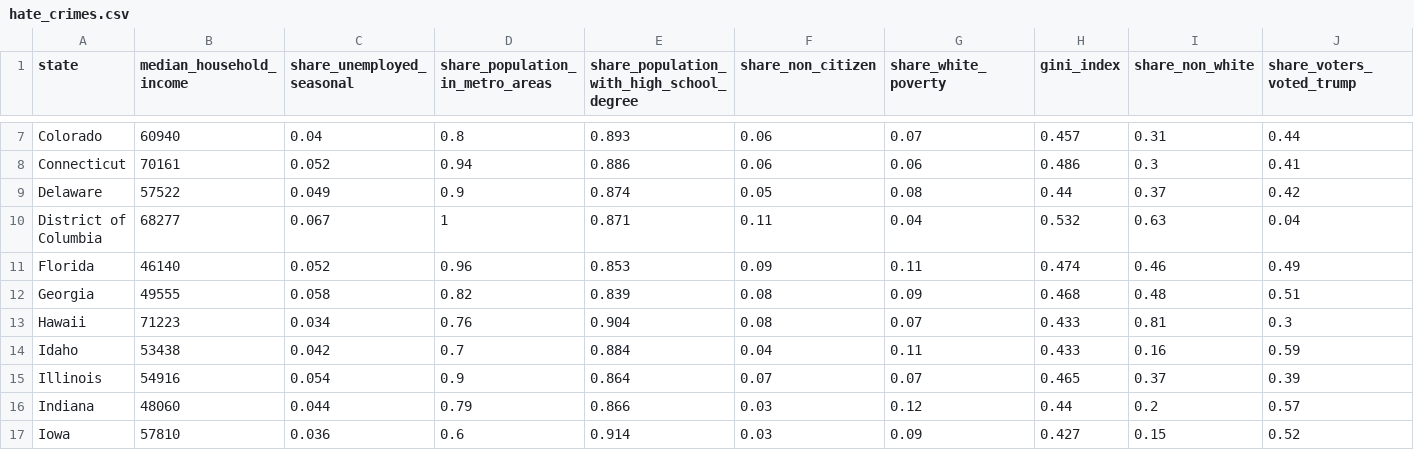
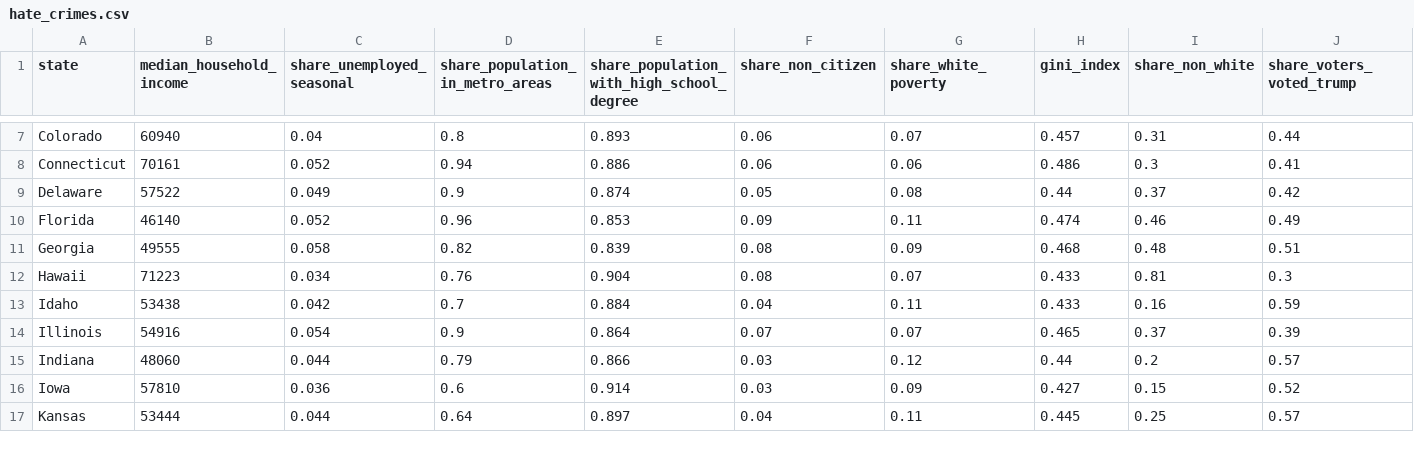
Before and after one commit to Wangj11/INFO201BE_Final_Project, a CSV file: data/hate_crimes.csv, drawn as a sheet; only a part is shown, gaps mark what is left out; the shorter side is filled out with more unchanged rows; rows hold the shown columns only; the diff names each change by its address in the sheet, - before the commit and + after, or states it on an @@ line.

```diff
--- a/data/hate_crimes.csv
+++ b/data/hate_crimes.csv
-row 10: District of Columbia | 68277 | 0.067 | 1 | 0.871 | 0.11 | 0.04 | 0.532 | 0.63 | 0.04
```
Also changed, not shown: 6 other files.
